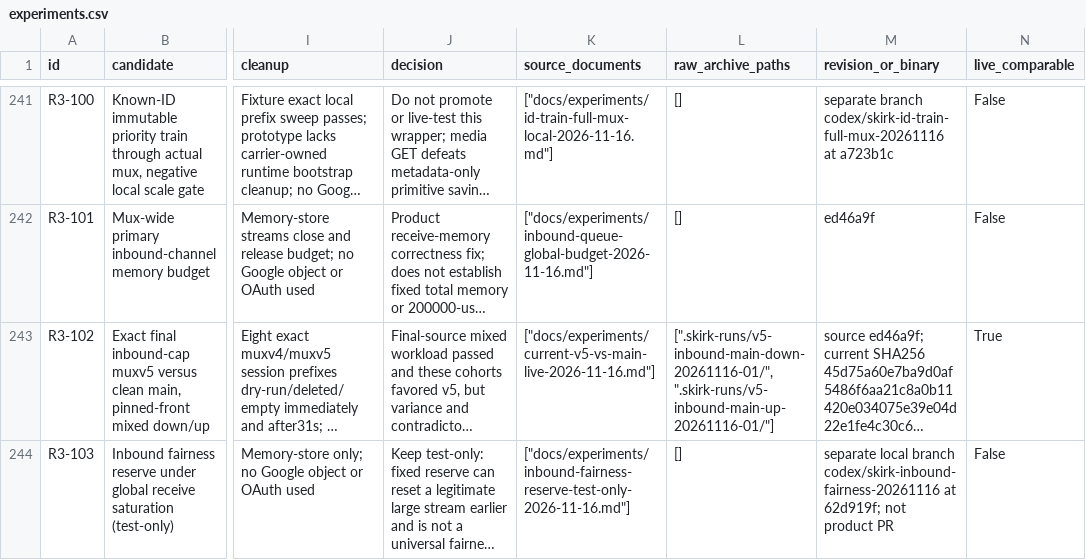
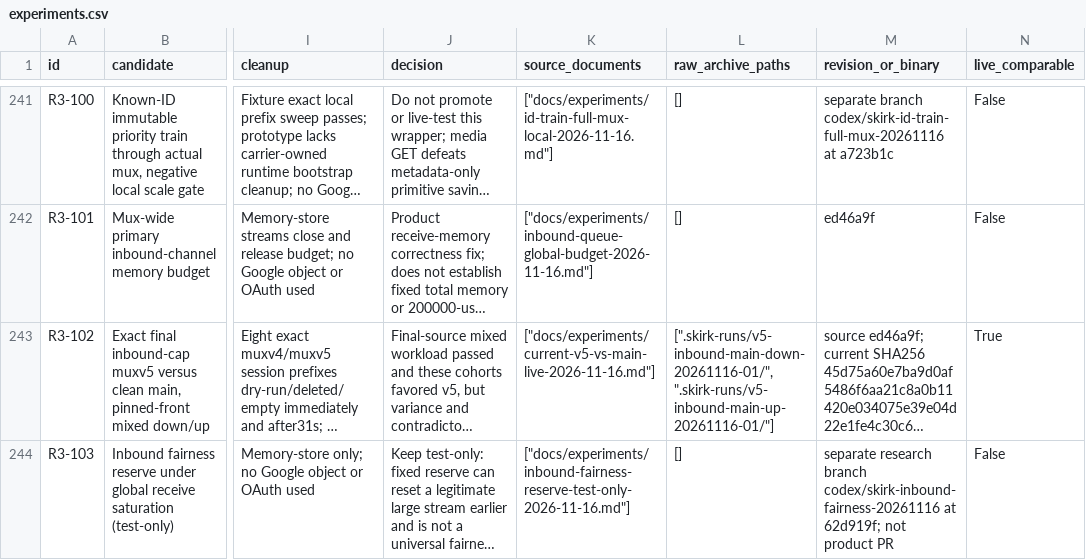
Before and after one commit to ShahabSL/Skirk, a CSV file: docs/experiments/catalog/experiments.csv, drawn as a sheet; only a part is shown, gaps mark what is left out; long unchanged cells end in …; the diff names each change by its address in the sheet, - before the commit and + after, or states it on an @@ line.

Commit message:
docs: link isolated fairness experiment branch

```diff
--- a/docs/experiments/catalog/experiments.csv
+++ b/docs/experiments/catalog/experiments.csv
-M244 (revision_or_binary): separate local branch codex/skirk-inbound-fairness-20261116…
+M244 (revision_or_binary): separate research branch codex/skirk-inbound-fairness-20261116…
```
Also changed, not shown: 2 other files.
